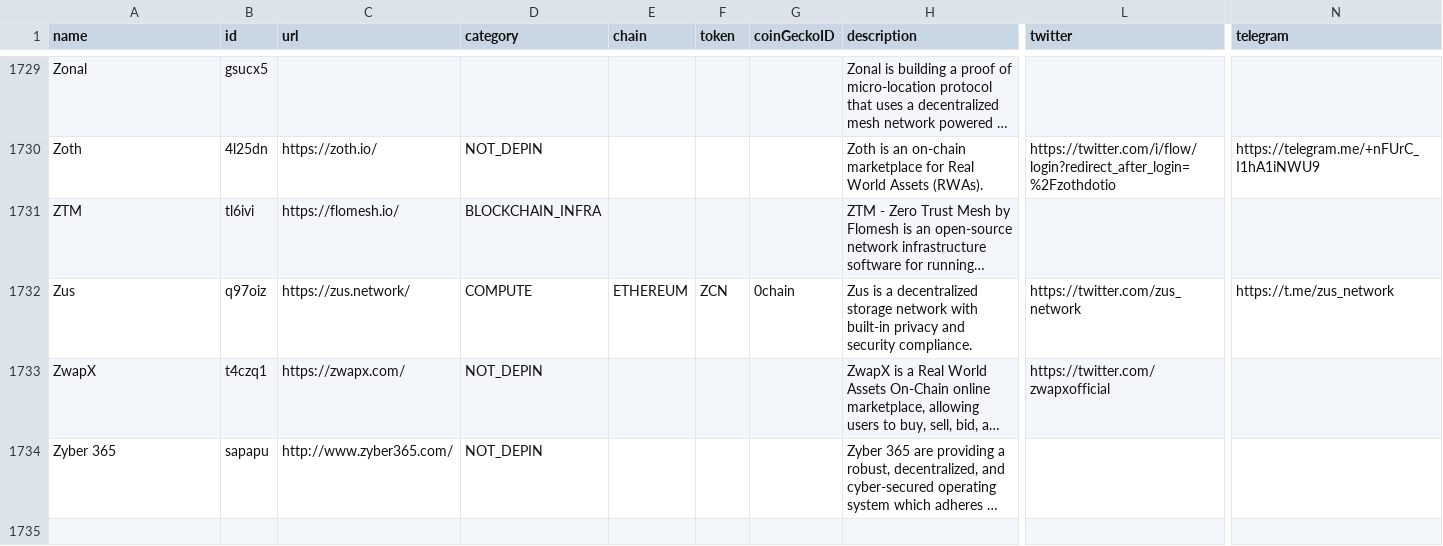
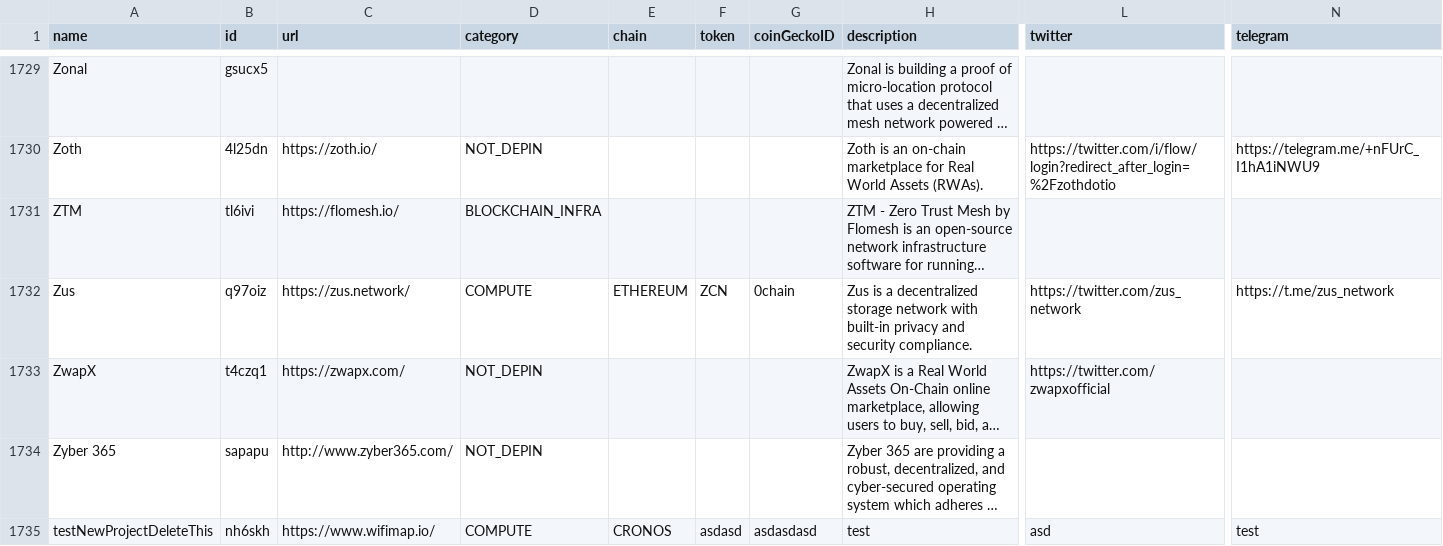
Before and after one commit to EduardJ/testingOctokit, a CSV file: scripts/data/DePIN-Projects.csv, drawn as a sheet; only a part is shown, gaps mark what is left out; long unchanged cells end in …; rows hold the shown columns only; the diff names each change by its address in the sheet, - before the commit and + after, or states it on an @@ line.

Commit message:
add new project testNewProjectDeleteThis

```diff
--- a/scripts/data/DePIN-Projects.csv
+++ b/scripts/data/DePIN-Projects.csv
+row 1735: testNewProjectDeleteThis | nh6skh | https://www.wifimap.io/ | COMPUTE | CRONOS | asdasd | asdasdasd | test | asd | test
```
Also changed, not shown: scripts/data/DePIN-Fundraises.csv, scripts/data/DePIN-Projects-Dune.csv.
